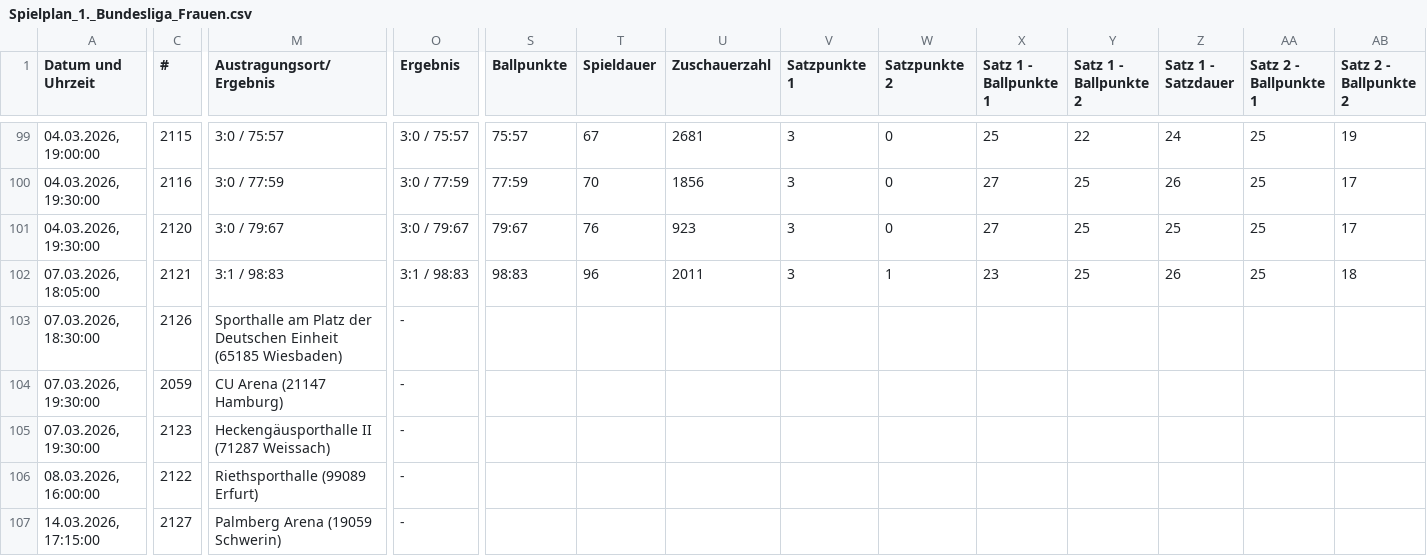
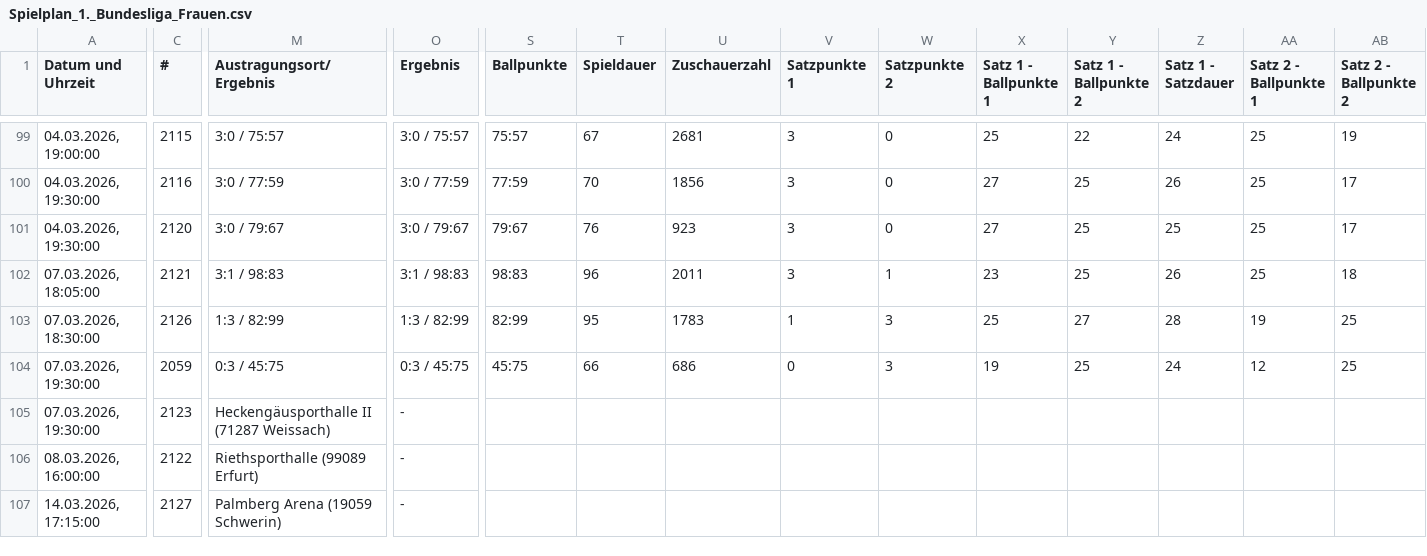
Before and after one commit to uscmuenster/USC-Spielplaene2526, a CSV file: csvdata/Spielplan_1._Bundesliga_Frauen.csv, drawn as a sheet; only a part is shown, gaps mark what is left out; the diff covers the shown part only; the diff names each change by its address in the sheet, - before the commit and + after, or states it on an @@ line.

```diff
--- a/csvdata/Spielplan_1._Bundesliga_Frauen.csv
+++ b/csvdata/Spielplan_1._Bundesliga_Frauen.csv
-M103 (Austragungsort/Ergebnis): Sporthalle am Platz der Deutschen Einheit (65185 Wiesbaden)
+M103 (Austragungsort/Ergebnis): 1:3 / 82:99
-O103 (Ergebnis): -
+O103 (Ergebnis): 1:3 / 82:99
-S103 (Ballpunkte): (empty)
+S103 (Ballpunkte): 82:99
-T103 (Spieldauer): (empty)
+T103 (Spieldauer): 95
-U103 (Zuschauerzahl): (empty)
+U103 (Zuschauerzahl): 1783
-V103 (Satzpunkte 1): (empty)
+V103 (Satzpunkte 1): 1
-W103:W104 (Satzpunkte 2): (empty)
+W103:W104 (Satzpunkte 2): 3
-X103 (Satz 1 - Ballpunkte 1): (empty)
+X103 (Satz 1 - Ballpunkte 1): 25
-Y103 (Satz 1 - Ballpunkte 2): (empty)
+Y103 (Satz 1 - Ballpunkte 2): 27
-Z103 (Satz 1 - Satzdauer): (empty)
+Z103 (Satz 1 - Satzdauer): 28
-AA103 (Satz 2 - Ballpunkte 1): (empty)
+AA103 (Satz 2 - Ballpunkte 1): 19
-AB103:AB104 (Satz 2 - Ballpunkte 2): (empty)
+AB103:AB104 (Satz 2 - Ballpunkte 2): 25
-M104 (Austragungsort/Ergebnis): CU Arena (21147 Hamburg)
+M104 (Austragungsort/Ergebnis): 0:3 / 45:75
-O104 (Ergebnis): -
+O104 (Ergebnis): 0:3 / 45:75
-S104 (Ballpunkte): (empty)
+S104 (Ballpunkte): 45:75
-T104 (Spieldauer): (empty)
+T104 (Spieldauer): 66
-U104 (Zuschauerzahl): (empty)
+U104 (Zuschauerzahl): 686
-V104 (Satzpunkte 1): (empty)
+V104 (Satzpunkte 1): 0
-X104 (Satz 1 - Ballpunkte 1): (empty)
+X104 (Satz 1 - Ballpunkte 1): 19
-Y104 (Satz 1 - Ballpunkte 2): (empty)
+Y104 (Satz 1 - Ballpunkte 2): 25
-Z104 (Satz 1 - Satzdauer): (empty)
+Z104 (Satz 1 - Satzdauer): 24
-AA104 (Satz 2 - Ballpunkte 1): (empty)
+AA104 (Satz 2 - Ballpunkte 1): 12
```
Also changed, not shown: 11 edited cells elsewhere in this file, csvdata/Spielplan_2._Bundesliga_Frauen_Nord.csv.
